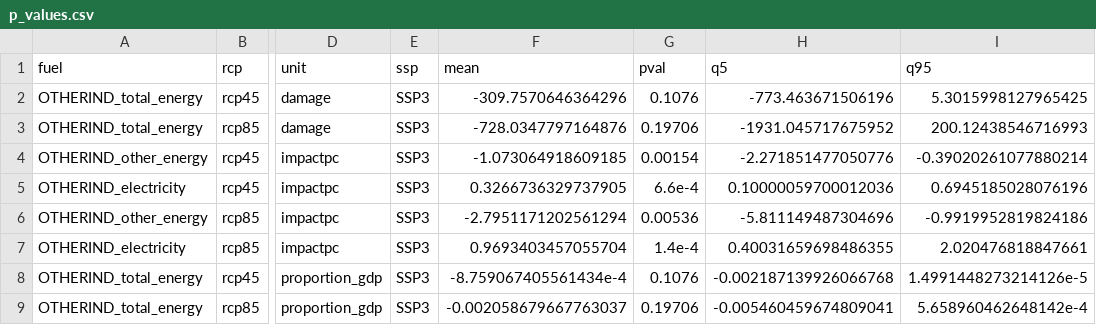
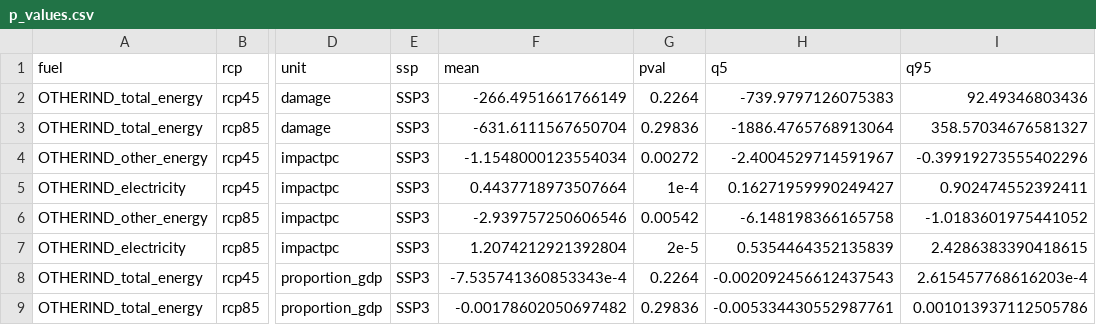
Before and after one commit to ClimateImpactLab/energy-code-release-2020, a CSV file: data/p_values.csv, drawn as a sheet; only a part is shown, gaps mark what is left out; the diff names each change by its address in the sheet, - before the commit and + after, or states it on an @@ line.

```diff
--- a/data/p_values.csv
+++ b/data/p_values.csv
-F2 (mean): -309.7570646364296
+F2 (mean): -266.4951661766149
-G2 (pval): 0.1076
+G2 (pval): 0.2264
-H2 (q5): -773.463671506196
+H2 (q5): -739.9797126075383
-I2 (q95): 5.3015998127965425
+I2 (q95): 92.49346803436
-F3 (mean): -728.0347797164876
+F3 (mean): -631.6111567650704
-G3 (pval): 0.19706
+G3 (pval): 0.29836
-H3 (q5): -1931.045717675952
+H3 (q5): -1886.4765768913064
-I3 (q95): 200.12438546716993
+I3 (q95): 358.57034676581327
-F4 (mean): -1.073064918609185
+F4 (mean): -1.1548000123554034
-G4 (pval): 0.00154
+G4 (pval): 0.00272
-H4 (q5): -2.271851477050776
+H4 (q5): -2.4004529714591967
-I4 (q95): -0.39020261077880214
+I4 (q95): -0.39919273555402296
-F5 (mean): 0.3266736329737905
+F5 (mean): 0.4437718973507664
-G5 (pval): 6.6e-4
+G5 (pval): 1e-4
-H5 (q5): 0.10000059700012036
+H5 (q5): 0.16271959990249427
-I5 (q95): 0.6945185028076196
+I5 (q95): 0.902474552392411
-F6 (mean): -2.7951171202561294
+F6 (mean): -2.939757250606546
-G6 (pval): 0.00536
+G6 (pval): 0.00542
-H6 (q5): -5.811149487304696
+H6 (q5): -6.148198366165758
-I6 (q95): -0.9919952819824186
+I6 (q95): -1.0183601975441052
-F7 (mean): 0.9693403457055704
+F7 (mean): 1.2074212921392804
-G7 (pval): 1.4e-4
+G7 (pval): 2e-5
-H7 (q5): 0.40031659698486355
+H7 (q5): 0.5354464352135839
-I7 (q95): 2.020476818847661
+I7 (q95): 2.4286383390418615
-F8 (mean): -8.759067405561434e-4
+F8 (mean): -7.535741360853343e-4
-G8 (pval): 0.1076
+G8 (pval): 0.2264
-H8 (q5): -0.002187139926066768
+H8 (q5): -0.002092456612437543
-I8 (q95): 1.4991448273214126e-5
+I8 (q95): 2.615457768616203e-4
-F9 (mean): -0.002058679667763037
+F9 (mean): -0.00178602050697482
-G9 (pval): 0.19706
+G9 (pval): 0.29836
-H9 (q5): -0.005460459674809041
+H9 (q5): -0.005334430552987761
-I9 (q95): 5.658960462648142e-4
+I9 (q95): 0.001013937112505786
```
Also changed, not shown: 1 other file.
